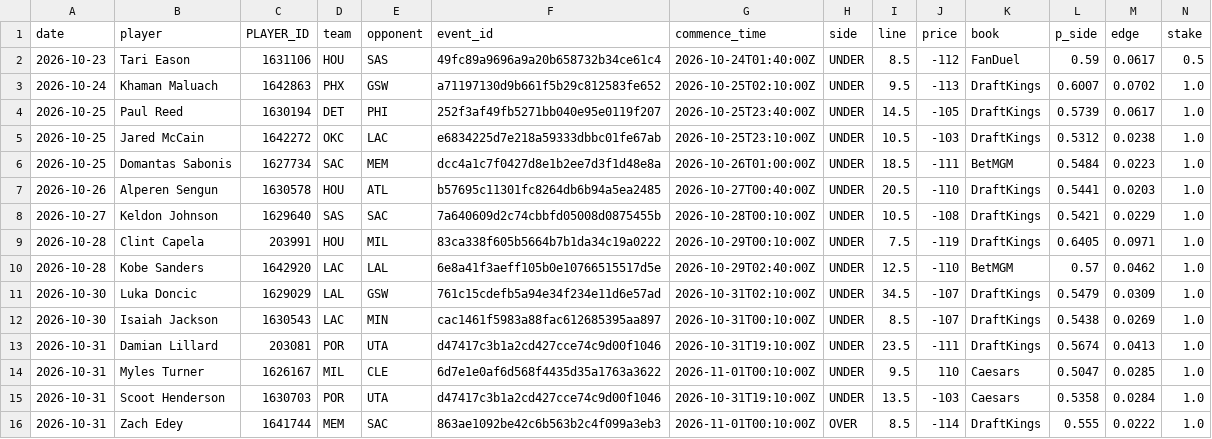
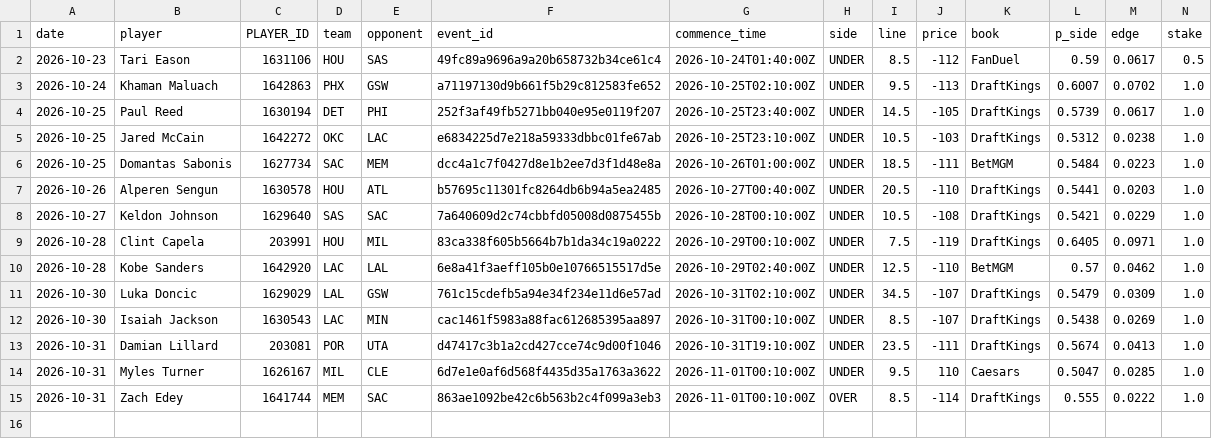
Before and after one commit to abeilke2002/belch-bets, a CSV file: odds_model/data/bet_log.csv, drawn as a sheet; only a part is shown; rows hold the shown columns only; the diff names each change by its address in the sheet, - before the commit and + after, or states it on an @@ line.

```diff
--- a/odds_model/data/bet_log.csv
+++ b/odds_model/data/bet_log.csv
-row 15: 2026-10-31 | Scoot Henderson | 1630703 | POR | UTA | d47417c3b1a2cd427cce74c9d00f1046 | 2026-10-31T19:10:00Z | UNDER | 13.5 | -103 | Caesars | 0.5358 | 0.0284 | 1.0
```
Also changed, not shown: 3 other files.
